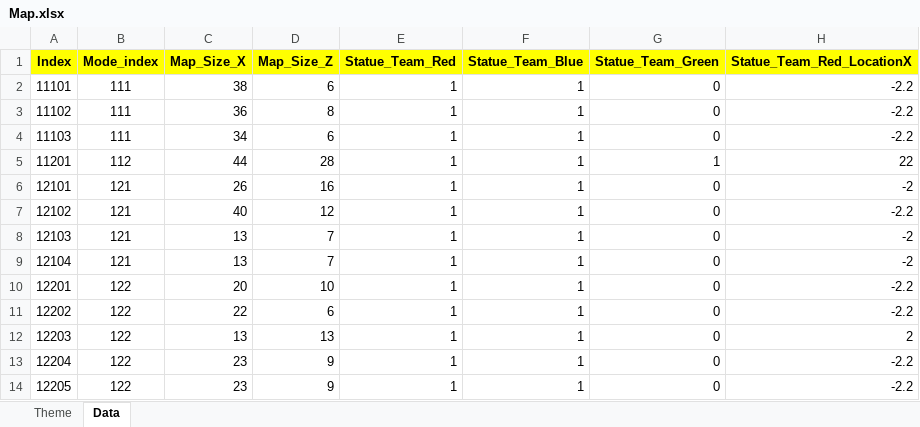
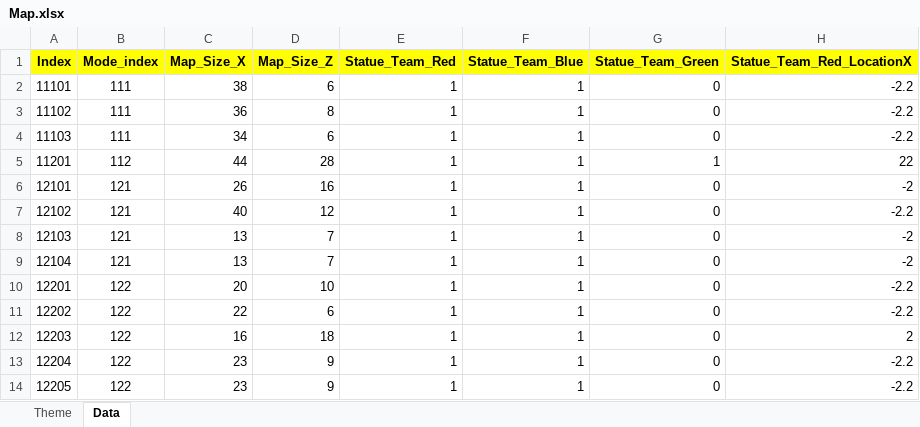
Before and after one commit to sadending82/FestivalTownProject, an Excel workbook: Client/Assets/11. GameData/Map.xlsx, sheet Data, drawn as a sheet; only a part is shown; values as stored, in another font and other column widths than the file's, no borders; the diff names each change by its address in the sheet, - before the commit and + after, or states it on an @@ line.

```diff
--- a/Client/Assets/11. GameData/Map.xlsx (sheet Data)
+++ b/Client/Assets/11. GameData/Map.xlsx (sheet Data)
-C12 (Map_Size_X): 13
+C12 (Map_Size_X): 16
-D12 (Map_Size_Z): 13
+D12 (Map_Size_Z): 18
```
Also changed, not shown: 2 other files.
